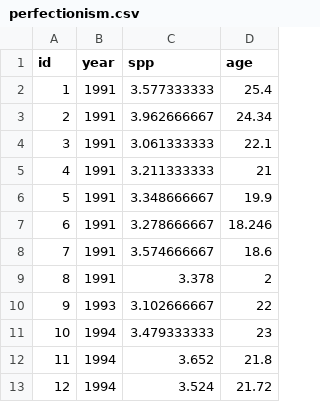
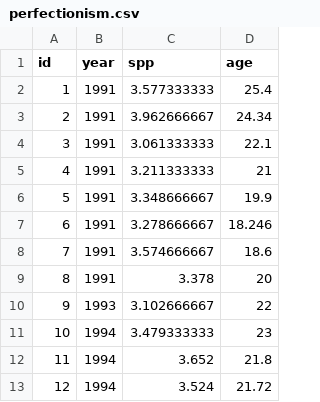
Before and after one commit to thomcurran/PB130, a CSV file: LT10/Workshop/perfectionism.csv, drawn as a sheet; only a part is shown.

```diff
--- a/LT10/Workshop/perfectionism.csv
+++ b/LT10/Workshop/perfectionism.csv
@@ -8,3 +8,3 @@ id,year,spp,age
 7,1991,3.574666667,18.6
-8,1991,3.378,2
+8,1991,3.378,20
 9,1993,3.102666667,22
```
Also changed, not shown: 1 other file.
